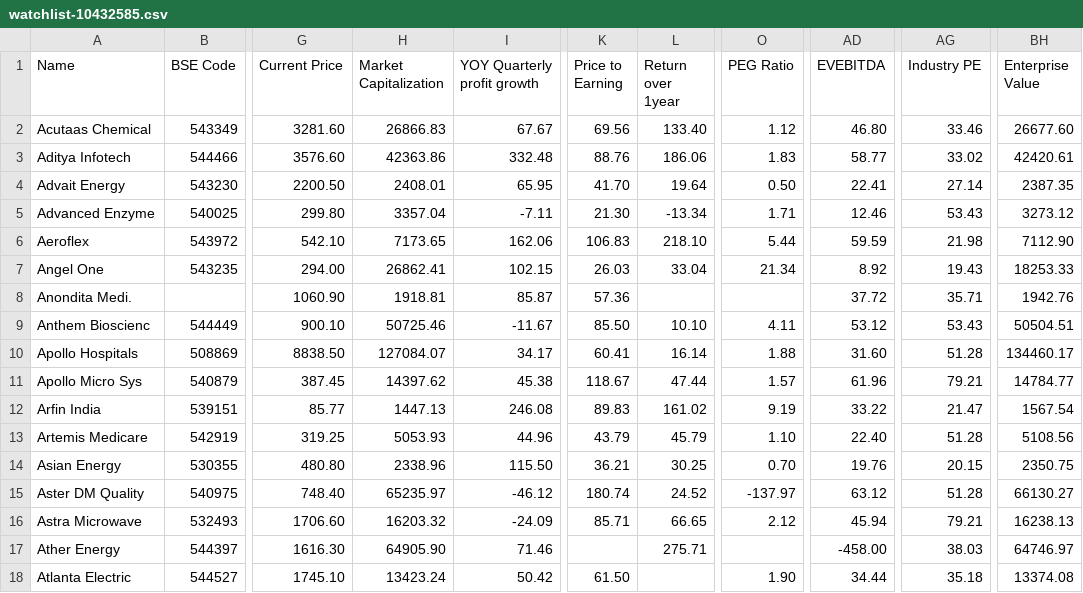
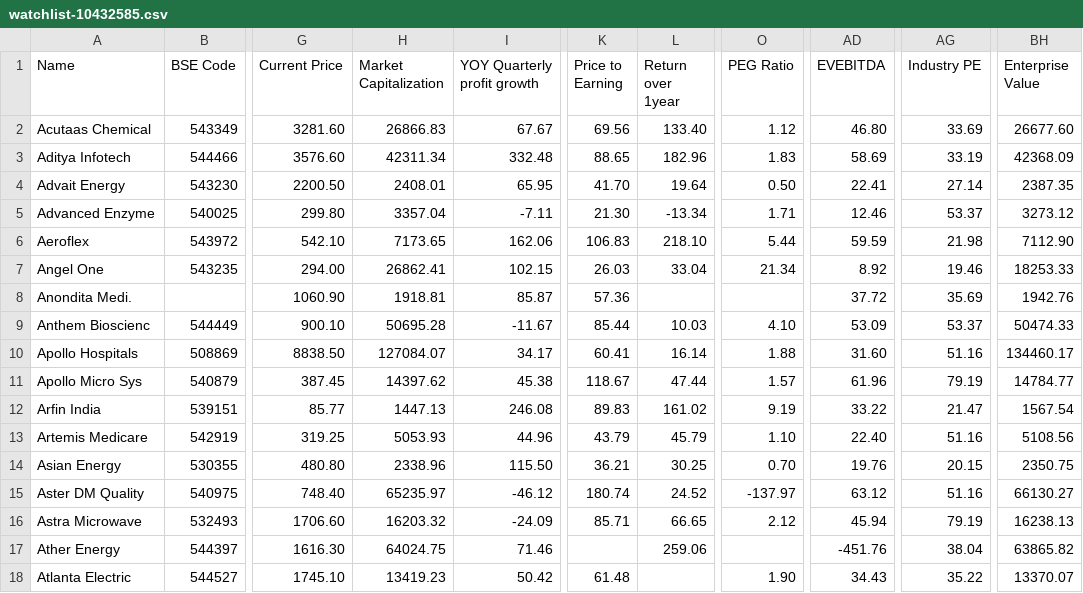
Before and after one commit to radhevrishi/market-cockpit, a CSV file: frontend/public/data/screener/watchlist-10432585.csv, drawn as a sheet; only a part is shown, gaps mark what is left out; the diff covers the shown part only; the diff names each change by its address in the sheet, - before the commit and + after, or states it on an @@ line.

```diff
--- a/frontend/public/data/screener/watchlist-10432585.csv
+++ b/frontend/public/data/screener/watchlist-10432585.csv
-AG2 (Industry PE): 33.46
+AG2 (Industry PE): 33.69
-H3 (Market Capitalization): 42363.86
+H3 (Market Capitalization): 42311.34
-K3 (Price to Earning): 88.76
+K3 (Price to Earning): 88.65
-L3 (Return over 1year): 186.06
+L3 (Return over 1year): 182.96
-AD3 (EVEBITDA): 58.77
+AD3 (EVEBITDA): 58.69
-AG3 (Industry PE): 33.02
+AG3 (Industry PE): 33.19
-BH3 (Enterprise Value): 42420.61
+BH3 (Enterprise Value): 42368.09
-AG5 (Industry PE): 53.43
+AG5 (Industry PE): 53.37
-AG7 (Industry PE): 19.43
+AG7 (Industry PE): 19.46
-AG8 (Industry PE): 35.71
+AG8 (Industry PE): 35.69
-H9 (Market Capitalization): 50725.46
+H9 (Market Capitalization): 50695.28
-K9 (Price to Earning): 85.50
+K9 (Price to Earning): 85.44
-L9 (Return over 1year): 10.10
+L9 (Return over 1year): 10.03
-O9 (PEG Ratio): 4.11
+O9 (PEG Ratio): 4.10
-AD9 (EVEBITDA): 53.12
+AD9 (EVEBITDA): 53.09
-AG9 (Industry PE): 53.43
+AG9 (Industry PE): 53.37
-BH9 (Enterprise Value): 50504.51
+BH9 (Enterprise Value): 50474.33
-AG10 (Industry PE): 51.28
+AG10 (Industry PE): 51.16
-AG11 (Industry PE): 79.21
+AG11 (Industry PE): 79.19
-AG13 (Industry PE): 51.28
+AG13 (Industry PE): 51.16
-AG15 (Industry PE): 51.28
+AG15 (Industry PE): 51.16
-AG16 (Industry PE): 79.21
+AG16 (Industry PE): 79.19
-H17 (Market Capitalization): 64905.90
+H17 (Market Capitalization): 64024.75
-L17 (Return over 1year): 275.71
+L17 (Return over 1year): 259.06
-AD17 (EVEBITDA): -458.00
+AD17 (EVEBITDA): -451.76
-AG17 (Industry PE): 38.03
+AG17 (Industry PE): 38.04
-BH17 (Enterprise Value): 64746.97
+BH17 (Enterprise Value): 63865.82
-H18 (Market Capitalization): 13423.24
+H18 (Market Capitalization): 13419.23
-K18 (Price to Earning): 61.50
+K18 (Price to Earning): 61.48
-AD18 (EVEBITDA): 34.44
+AD18 (EVEBITDA): 34.43
-AG18 (Industry PE): 35.18
+AG18 (Industry PE): 35.22
-BH18 (Enterprise Value): 13374.08
+BH18 (Enterprise Value): 13370.07
```
Also changed, not shown: 167 edited cells elsewhere in this file, frontend/public/data/screener/100-baggers-sales-and-eps-growth.csv, frontend/public/data/screener/capex.csv, 17 other files.
